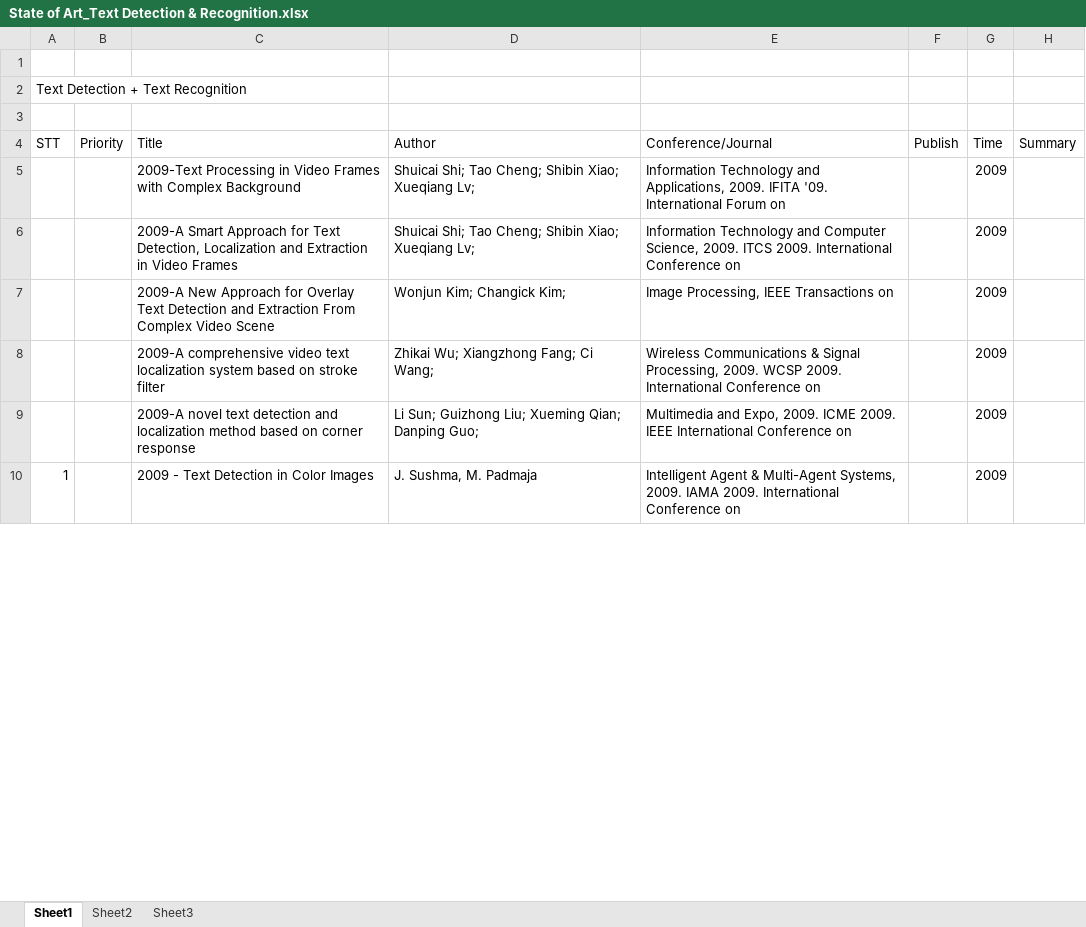
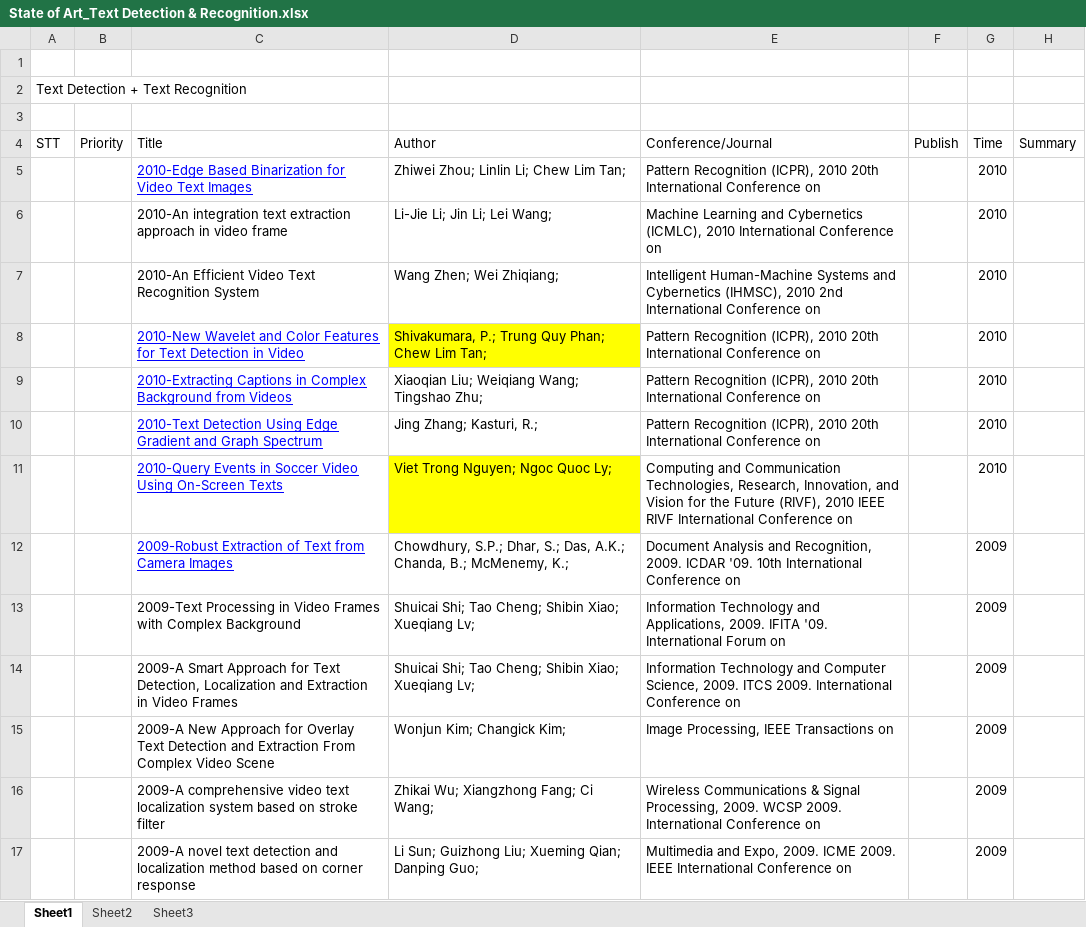
Before and after one commit to Ahmed74/ex-ocr-video, an Excel workbook: State of Art_Text Detection & Recognition.xlsx, sheet Sheet1, drawn as a sheet; only a part is shown; the shorter side is filled out with more unchanged rows; values as stored, in another font and other column widths than the file's, no borders; the diff covers the shown part only; the diff names each change by its address in the sheet, - before the commit and + after, or states it on an @@ line.

```diff
--- a/State of Art_Text Detection & Recognition.xlsx (sheet Sheet1)
+++ b/State of Art_Text Detection & Recognition.xlsx (sheet Sheet1)
+row 5:  |  | 2010-Edge Based Binarization for Video Text Images | Zhiwei Zhou; Linlin Li; Chew Lim Tan; | Pattern Recognition (ICPR), 2010 20th International Conference on |  | 2010
@@ row 32 moved to row 6: 2010-An integration text extraction appr… @@
+row 7:  |  | 2010-An Efficient Video Text Recognition System | Wang Zhen; Wei Zhiqiang; | Intelligent Human-Machine Systems and Cybernetics (IHMSC), 2010 2nd International Conference on |  | 2010
+row 8:  |  | 2010-New Wavelet and Color Features for Text Detection in Video | Shivakumara, P.; Trung Quy Phan; Chew Lim Tan; | Pattern Recognition (ICPR), 2010 20th International Conference on |  | 2010
+row 9:  |  | 2010-Extracting Captions in Complex Background from Videos | Xiaoqian Liu; Weiqiang Wang; Tingshao Zhu; | Pattern Recognition (ICPR), 2010 20th International Conference on |  | 2010
+row 10:  |  | 2010-Text Detection Using Edge Gradient and Graph Spectrum | Jing Zhang; Kasturi, R.; | Pattern Recognition (ICPR), 2010 20th International Conference on |  | 2010
+row 11:  |  | 2010-Query Events in Soccer Video Using On-Screen Texts | Viet Trong Nguyen; Ngoc Quoc Ly; | Computing and Communication Technologies, Research, Innovation, and Vision for the Future (RIVF), 2010 IEEE RIVF International Conference on |  | 2010
+row 12:  |  | 2009-Robust Extraction of Text from Camera Images | Chowdhury, S.P.; Dhar, S.; Das, A.K.; Chanda, B.; McMenemy, K.; | Document Analysis and Recognition, 2009. ICDAR '09. 10th International Conference on |  | 2009
```
Also changed, not shown: 111 added rows, 3 moved rows, 5 edited cells and cell formats elsewhere in this sheet, formulas that keep their value.
